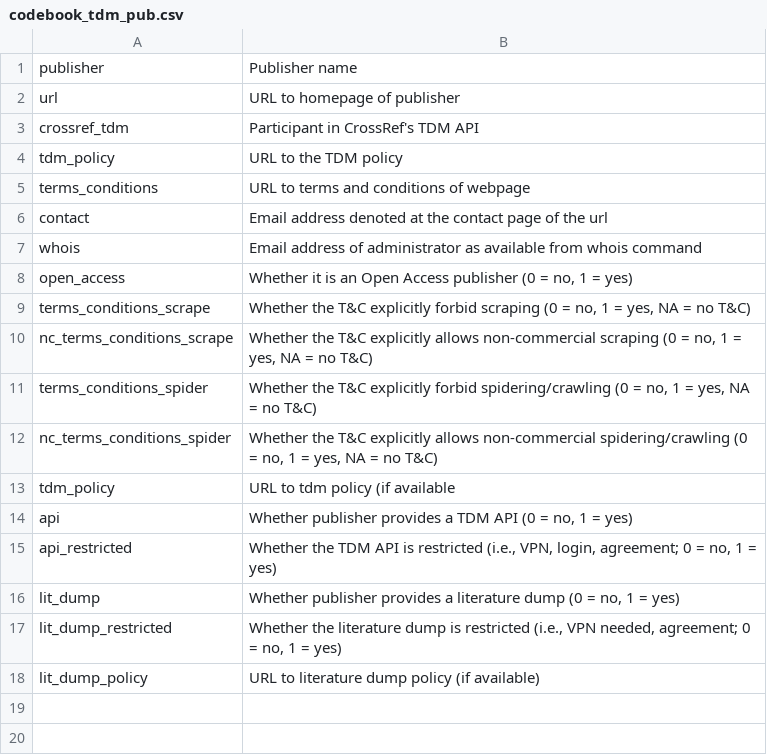
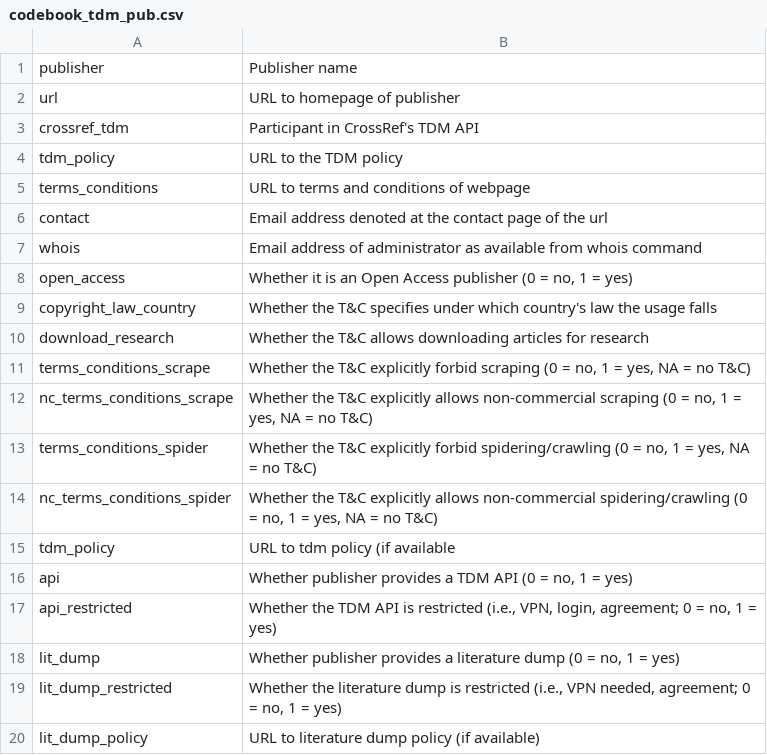
Before and after one commit to chartgerink/2016tdm, a CSV file: materials/codebook_tdm_pub.csv, drawn as a sheet.

```diff
--- a/materials/codebook_tdm_pub.csv
+++ b/materials/codebook_tdm_pub.csv
@@ -8,2 +8,4 @@ whois,Email address of administrator as available from whois command
 open_access,"Whether it is an Open Access publisher (0 = no, 1 = yes)"
+copyright_law_country,Whether the T&C specifies under which country's law the usage falls
+download_research,Whether the T&C allows downloading articles for research
 terms_conditions_scrape,"Whether the T&C explicitly forbid scraping (0 = no, 1 = yes, NA = no T&C)"
```
Also changed, not shown: data/tdm_pub.csv, 1 other file.
